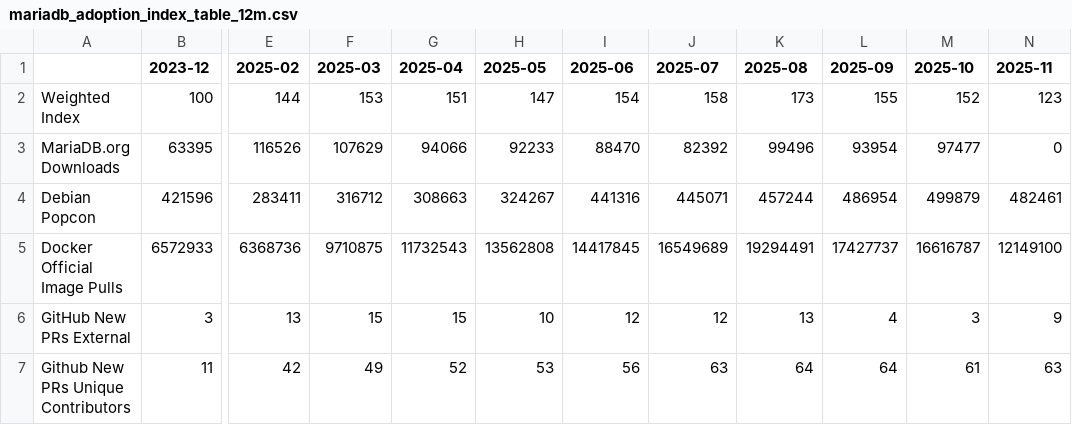
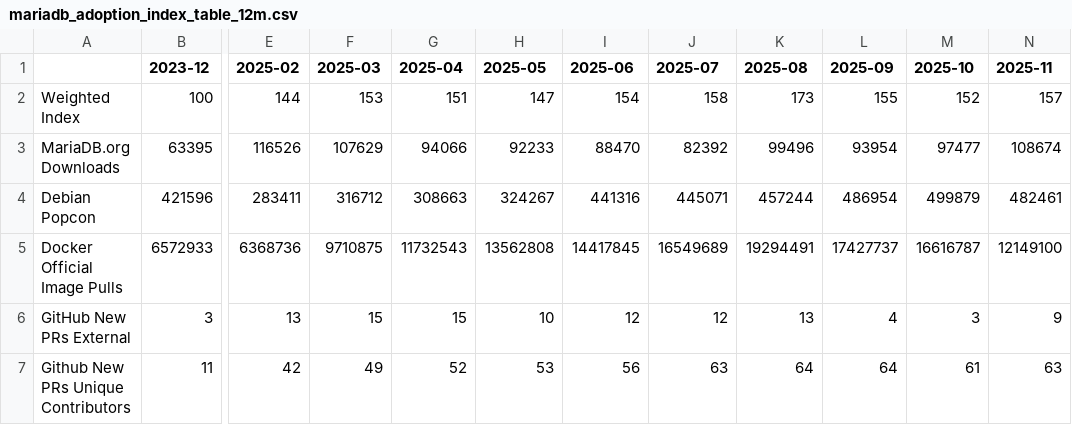
Before and after one commit to robertsilen/mariadb-adoption-index, a CSV file: index/mariadb_adoption_index_table_12m.csv, drawn as a sheet; only a part is shown, gaps mark what is left out; the diff names each change by its address in the sheet, - before the commit and + after, or states it on an @@ line.

```diff
--- a/index/mariadb_adoption_index_table_12m.csv
+++ b/index/mariadb_adoption_index_table_12m.csv
-N2 (2025-11): 123
+N2 (2025-11): 157
-N3 (2025-11): 0
+N3 (2025-11): 108674
```
Also changed, not shown: 2 other files.
